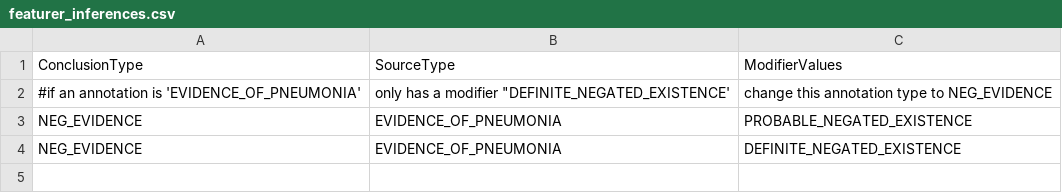
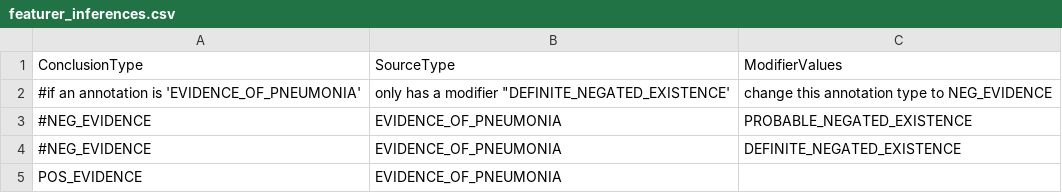
Before and after one commit to UUDeCART/decart_rule_based_nlp, a CSV file: KB/featurer_inferences.csv, drawn as a sheet.

Commit message:
2018

```diff
--- a/KB/featurer_inferences.csv
+++ b/KB/featurer_inferences.csv
@@ -2,3 +2,4 @@ ConclusionType,SourceType,ModifierValues
 #if an annotation is 'EVIDENCE_OF_PNEUMONIA', only has a modifier "DEFINITE_NEGATED_EXISTENCE', change this annotation type to NEG_EVIDENCE
-NEG_EVIDENCE,EVIDENCE_OF_PNEUMONIA,PROBABLE_NEGATED_EXISTENCE
-NEG_EVIDENCE,EVIDENCE_OF_PNEUMONIA,DEFINITE_NEGATED_EXISTENCE
+#NEG_EVIDENCE,EVIDENCE_OF_PNEUMONIA,PROBABLE_NEGATED_EXISTENCE
+#NEG_EVIDENCE,EVIDENCE_OF_PNEUMONIA,DEFINITE_NEGATED_EXISTENCE
+POS_EVIDENCE,EVIDENCE_OF_PNEUMONIA,
```
